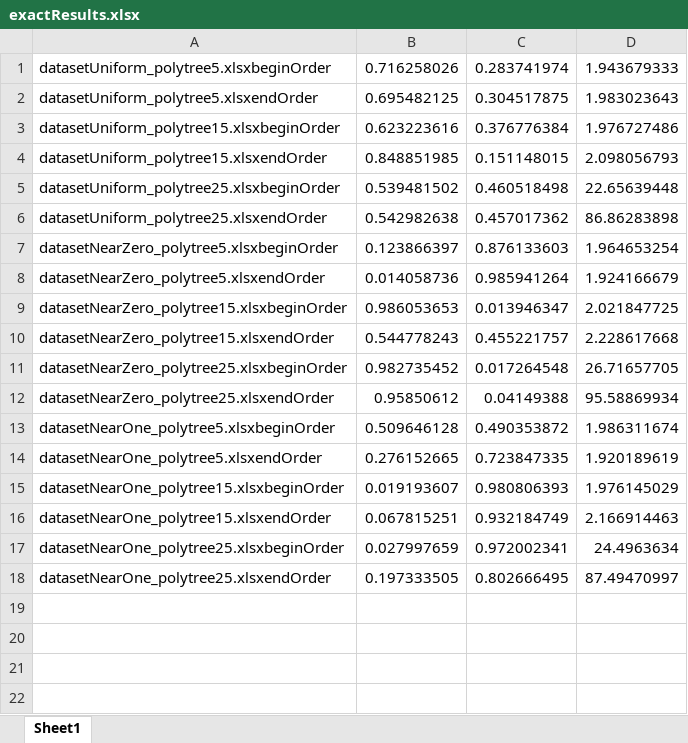
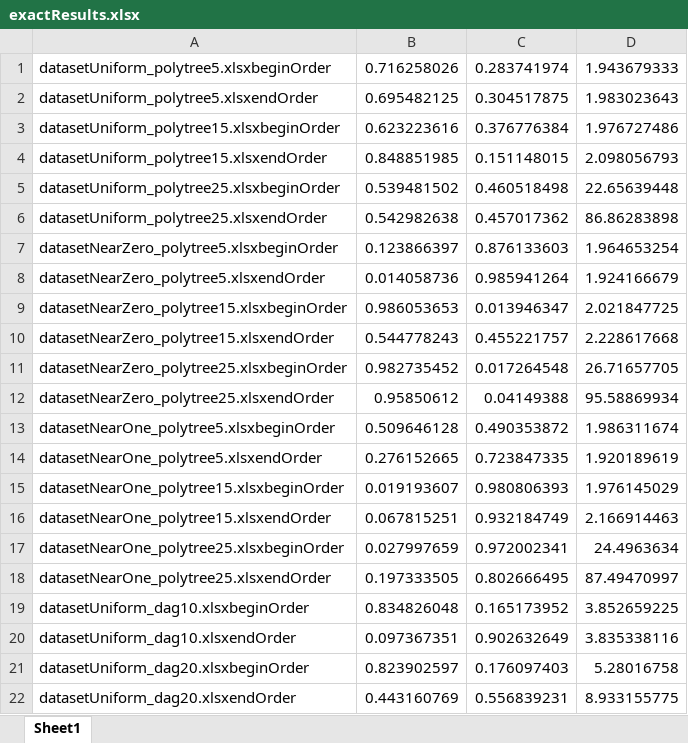
Before and after one commit to lar9482/ApproxInference, an Excel workbook: results/exactResults.xlsx, sheet Sheet1, drawn as a sheet; values as stored, in another font and other column widths than the file's, no borders; the diff names each change by its address in the sheet, - before the commit and + after, or states it on an @@ line.

Commit message:
Computed some results for DAGs

```diff
--- a/results/exactResults.xlsx (sheet Sheet1)
+++ b/results/exactResults.xlsx (sheet Sheet1)
+row 19: datasetUniform_dag10.xlsxbeginOrder | 0.834826048 | 0.165173952 | 3.852659225
+row 20: datasetUniform_dag10.xlsxendOrder | 0.097367351 | 0.902632649 | 3.835338116
+row 21: datasetUniform_dag20.xlsxbeginOrder | 0.823902597 | 0.176097403 | 5.28016758
+row 22: datasetUniform_dag20.xlsxendOrder | 0.443160769 | 0.556839231 | 8.933155775
```
Also changed, not shown: 9 other files.
